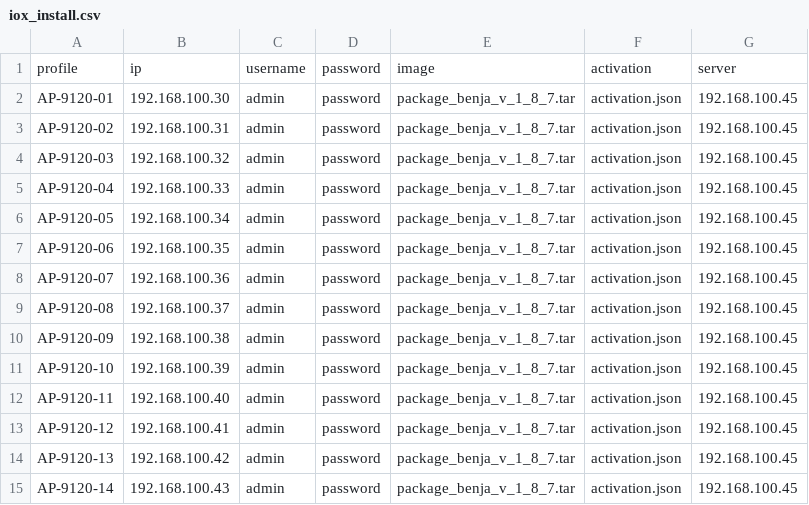
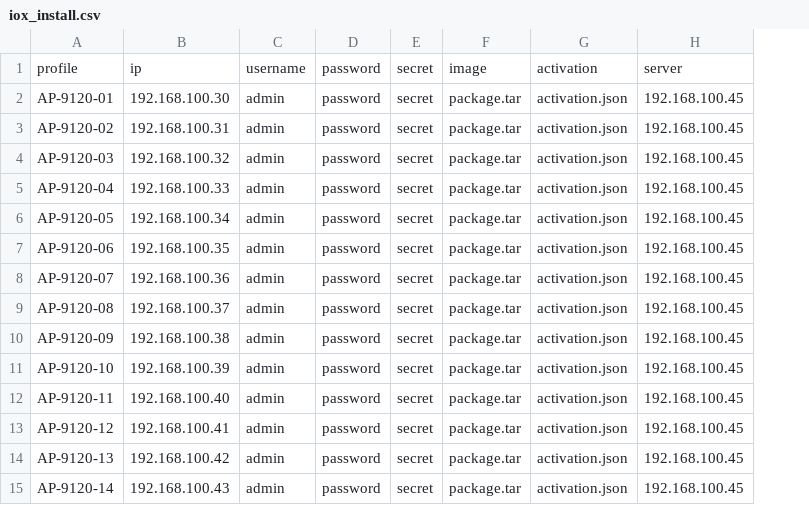
Before and after one commit to fluid-design-io/python-iox-installer, a CSV file: examples/iox_install.csv, drawn as a sheet; removed rows and columns are numbered as before the commit, all else as after; the diff names each change by its address in the sheet, - before the commit and + after, or states it on an @@ line.

Commit message:
fix: updated example csv

```diff
--- a/examples/iox_install.csv
+++ b/examples/iox_install.csv
-column E, rows 1-15: image | package_benja_v_1_8_7.tar | package_benja_v_1_8_7.tar | package_benja_v_1_8_7.tar | package_benja_v_1_8_7.tar | package_benja_v_1_8_7.tar | package_benja_v_1_8_7.tar | package_benja_v_1_8_7.tar | package_benja_v_1_8_7.tar | package_benja_v_1_8_7.tar | package_benja_v_1_8_7.tar | package_benja_v_1_8_7.tar | package_benja_v_1_8_7.tar | package_benja_v_1_8_7.tar | package_benja_v_1_8_7.tar
+column E, rows 1-15: all secret
+column F, rows 1-15: image | package.tar | package.tar | package.tar | package.tar | package.tar | package.tar | package.tar | package.tar | package.tar | package.tar | package.tar | package.tar | package.tar | package.tar
```
